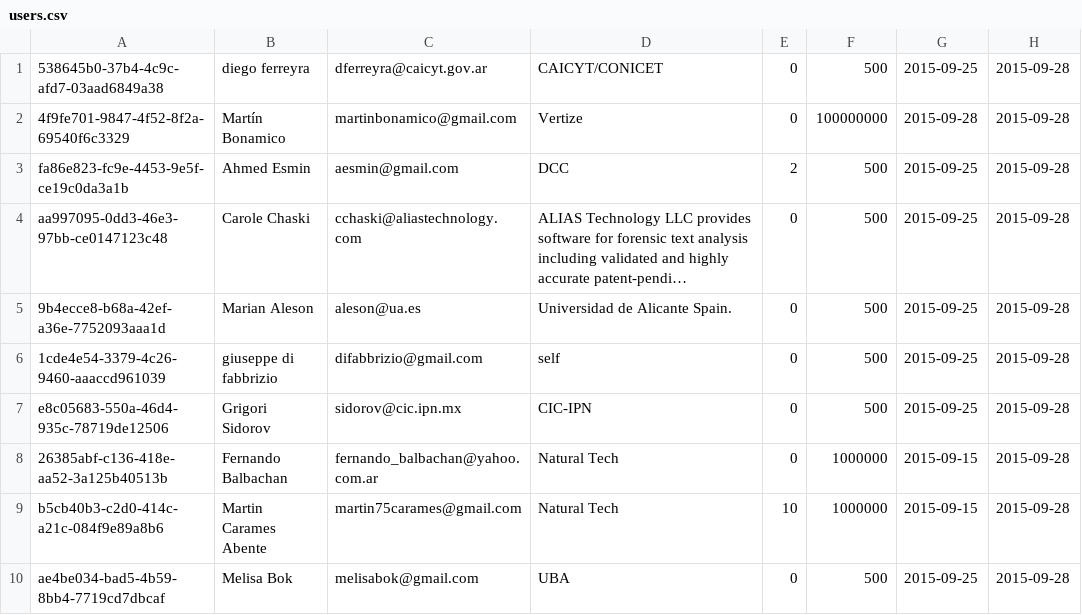
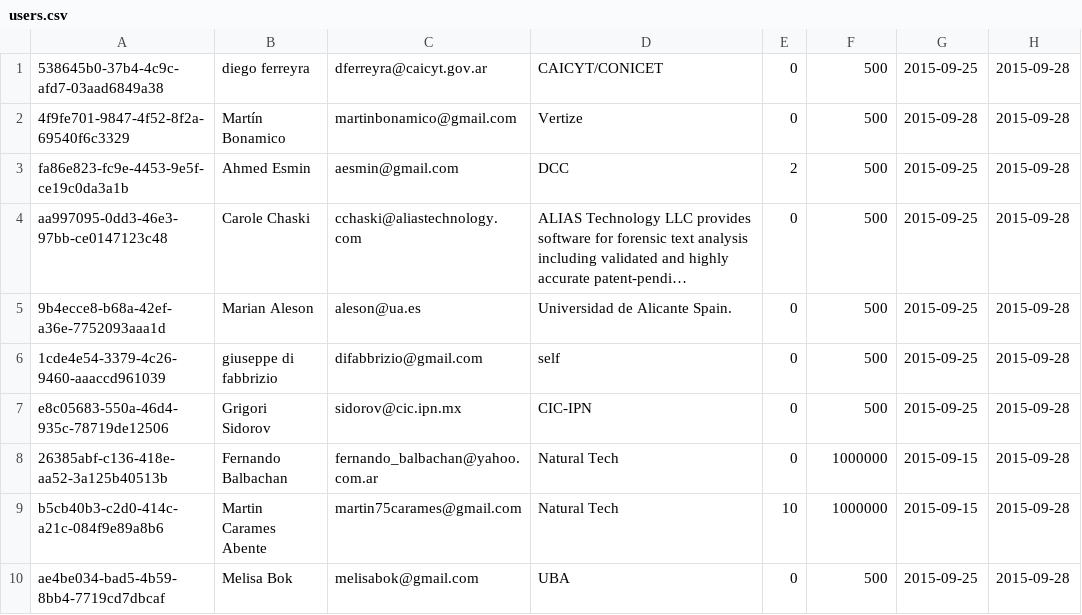
Before and after one commit to fbalbachan/TecnoNews, a CSV file: prototype/api-server/users.csv, drawn as a sheet; long unchanged cells end in ….

Commit message:
Updated max calls for one user

```diff
--- a/prototype/api-server/users.csv
+++ b/prototype/api-server/users.csv
@@ -1,3 +1,3 @@
 538645b0-37b4-4c9c-afd7-03aad6849a38,diego ferreyra,dferreyra@caicyt.gov.ar,CAICYT/CONICET,0,500,2015-09-25,2015-09-28
-4f9fe701-9847-4f52-8f2a-69540f6c3329,Martín Bonamico,martinbonamico@gmail.com,Vertize,0,100000000,2015-09-28,2015-09-28
+4f9fe701-9847-4f52-8f2a-69540f6c3329,Martín Bonamico,martinbonamico@gmail.com,Vertize,0,500,2015-09-28,2015-09-28
 fa86e823-fc9e-4453-9e5f-ce19c0da3a1b,Ahmed Esmin,aesmin@gmail.com,DCC,2,500,2015-09-25,2015-09-28
```
